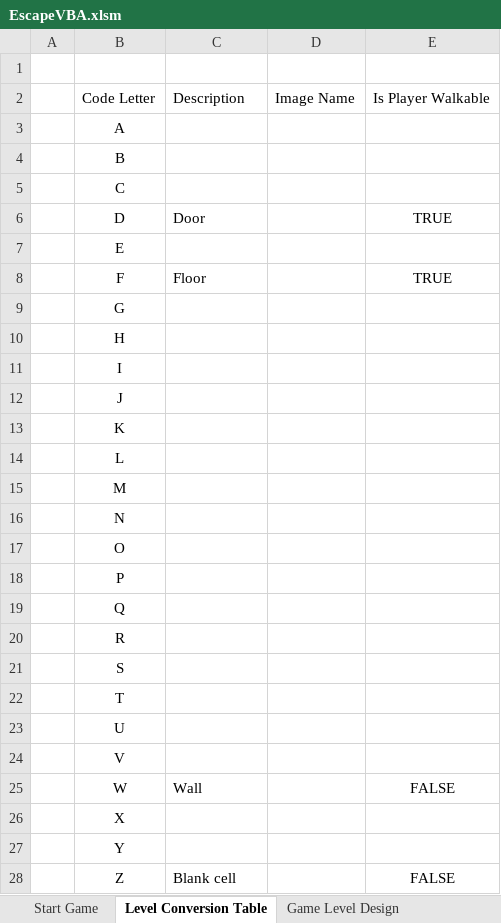
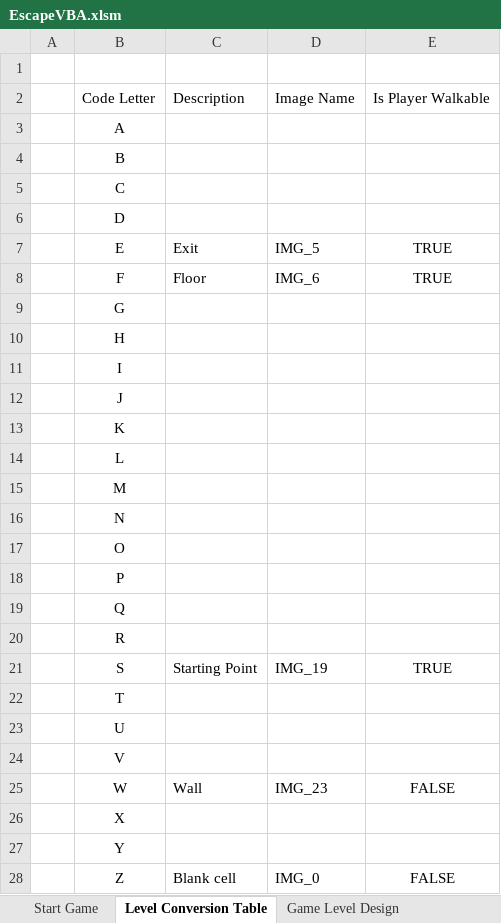
Before and after one commit to weenie-walker-games/Basic_Jam, an Excel workbook: EscapeVBA.xlsm, sheet Level Conversion Table, drawn as a sheet; values as stored, in another font and other column widths than the file's, no borders; table styles not drawn; the diff names each change by its address in the sheet, - before the commit and + after, or states it on an @@ line.

```diff
--- a/EscapeVBA.xlsm (sheet Level Conversion Table)
+++ b/EscapeVBA.xlsm (sheet Level Conversion Table)
-C6: Door
+C6: (empty)
-E6: TRUE
+E6: (empty)
-C7: (empty)
+C7: Exit
-D7: (empty)
+D7: IMG_5
-E7: (empty)
+E7: TRUE
-D8: (empty)
+D8: IMG_6
-C21: (empty)
+C21: Starting Point
-D21: (empty)
+D21: IMG_19
-E21: (empty)
+E21: TRUE
-D25: (empty)
+D25: IMG_23
-D28: (empty)
+D28: IMG_0
```
Also changed, not shown: sheet Game Level Design, charts or pictures, 1 other file.
